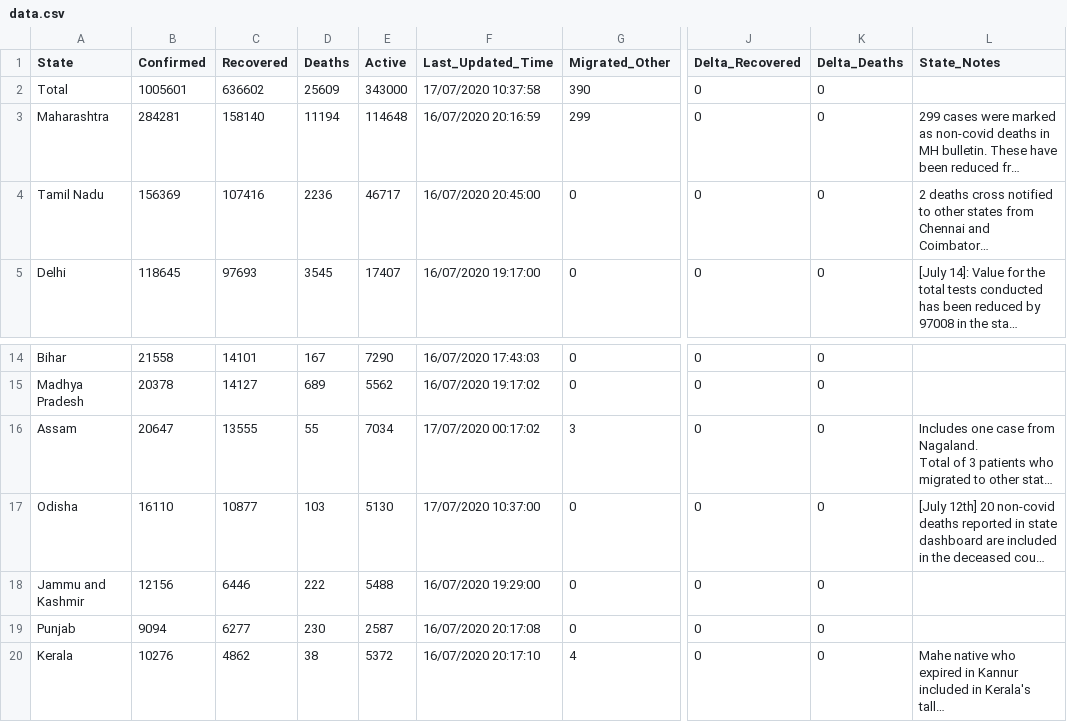
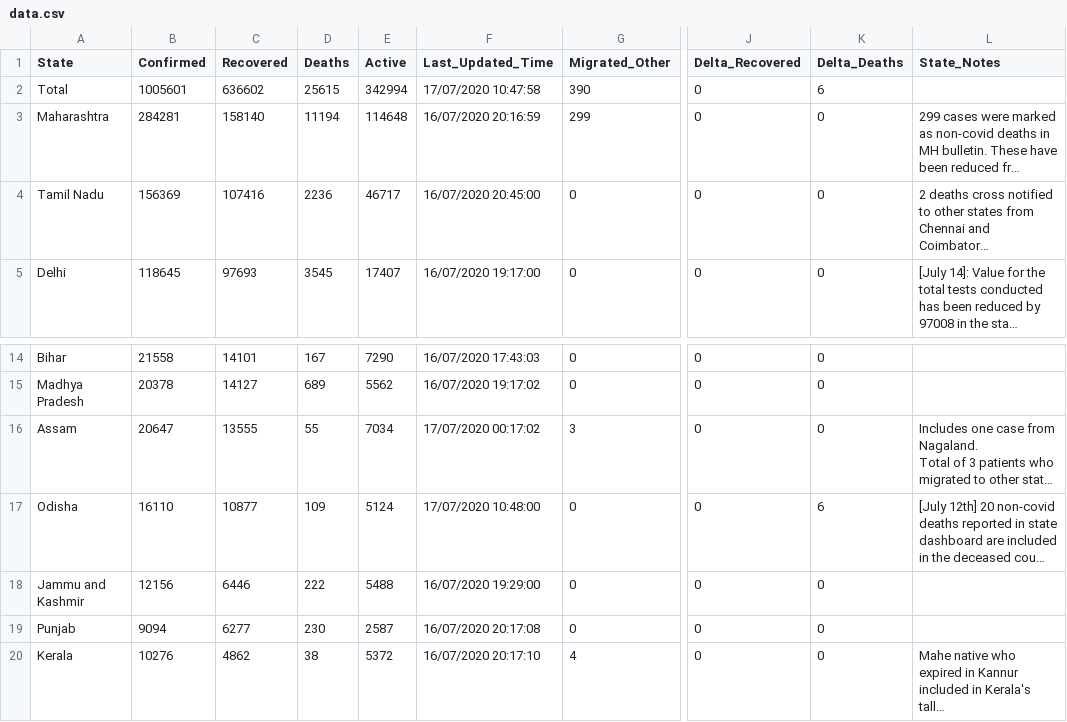
Before and after one commit to KeshariPiyush24/COVID-19-Outbreak-India, a CSV file: data.csv, drawn as a sheet; only a part is shown, gaps mark what is left out; long unchanged cells end in …; the diff names each change by its address in the sheet, - before the commit and + after, or states it on an @@ line.

```diff
--- a/data.csv
+++ b/data.csv
-D2 (Deaths): 25609
+D2 (Deaths): 25615
-E2 (Active): 343000
+E2 (Active): 342994
-F2 (Last_Updated_Time): 17/07/2020 10:37:58
+F2 (Last_Updated_Time): 17/07/2020 10:47:58
-K2 (Delta_Deaths): 0
+K2 (Delta_Deaths): 6
-D17 (Deaths): 103
+D17 (Deaths): 109
-E17 (Active): 5130
+E17 (Active): 5124
-F17 (Last_Updated_Time): 17/07/2020 10:37:00
+F17 (Last_Updated_Time): 17/07/2020 10:48:00
-K17 (Delta_Deaths): 0
+K17 (Delta_Deaths): 6
```
Also changed, not shown: 2 other files.
